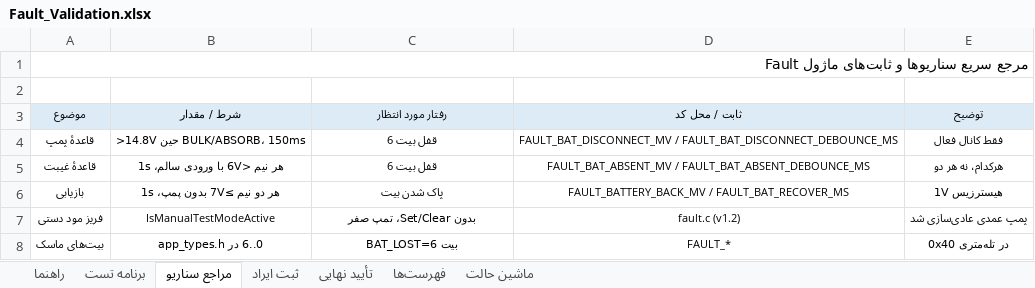
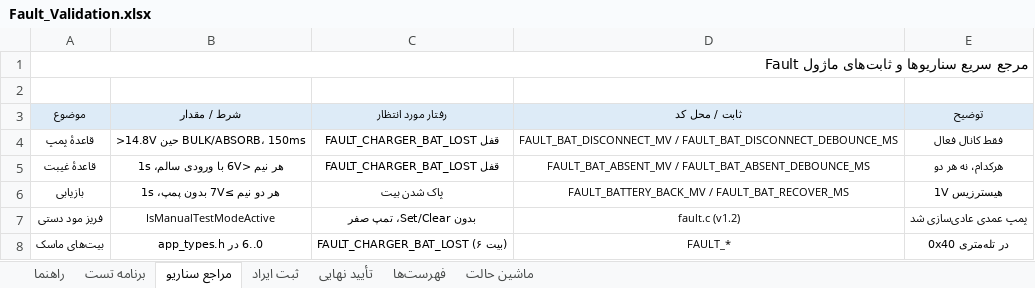
Before and after one commit to sargoliwork101-ui/ChangeOver, an Excel workbook: Firmware/Modules/Fault/Fault_Validation.xlsx, sheet مراجع سناریو, drawn as a sheet; values as stored, in another font and other column widths than the file's, no borders; the diff names each change by its address in the sheet, - before the commit and + after, or states it on an @@ line.

Commit message:
docs: use FAULT_* names for the fault counters everywhere
The counters decoded in func__Diag_RecordFault got named constants in
dbd1bb0, but the docs/scenarios still called them by raw bit number
(or, for ovCount, 'over-voltage' although it counts FAULT_ADC). Fixed:
- Fault README: FAULT_CHARGER_TECHNICAL heading, no raw (1u << 7),
  FAULT_CHARGER_BAT_LOST named in the charger mirror row.
- Diag README + Diag_Validation guide + esp_simple_panel README:
  counter lists carry the FAULT_* names; ovCount noted as FAULT_ADC
  with the legacy field name kept for the flash record layout.
- diag.h: ovCount field comment says what it counts (name unchanged).
- Fault_Validation: 11 cells 'bit 6' -> FAULT_CHARGER_BAT_LOST.
- Protection_Validation: garbled 'BAT_LOست' -> FAULT_CHARGER_BAT_LOST.
- AI_EXECUTION_REPORT: 'bit 7' -> FAULT_CHARGER_TECHNICAL.
- tools/make_state_machine_xlsx.py: scenario face text named;
  Documentation/System_State_Machine.xlsx regenerated.
Historical defect-log wording in Diag_Validation ثبت ایراد kept as-is
(it describes the old code). Both gates green.

Co-authored-by: arena-agent <297053741+arena-agent@users.noreply.github.com>

```diff
--- a/Firmware/Modules/Fault/Fault_Validation.xlsx (sheet مراجع سناریو)
+++ b/Firmware/Modules/Fault/Fault_Validation.xlsx (sheet مراجع سناریو)
-C4:C5 (رفتار مورد انتظار): قفل بیت 6
+C4:C5 (رفتار مورد انتظار): قفل FAULT_CHARGER_BAT_LOST
-C8 (رفتار مورد انتظار): BAT_LOST=بیت 6
+C8 (رفتار مورد انتظار): FAULT_CHARGER_BAT_LOST (بیت ۶)
```
Also changed, not shown: sheet برنامه تست, sheet راهنما, Documentation/System_State_Machine.xlsx, Firmware/Modules/Diag/Diag_Validation.xlsx, 7 other files.
